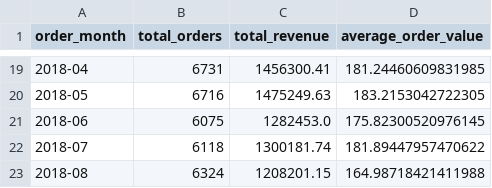
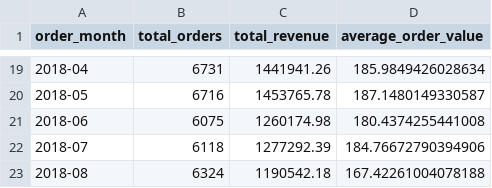
Before and after one commit to ojeshwigautam/DataLakehouse-Platform, a CSV file: data/gold/monthly_sales.csv, drawn as a sheet; only a part is shown, gaps mark what is left out; the diff covers the shown part only.

```diff
--- a/data/gold/monthly_sales.csv
+++ b/data/gold/monthly_sales.csv
@@ -19,5 +19,5 @@ order_month,total_orders,total_revenue,average_order_value
-2018-04,6731,1456300.41,181.24460609831985
-2018-05,6716,1475249.63,183.2153042722305
-2018-06,6075,1282453.0,175.82300520976145
-2018-07,6118,1300181.74,181.89447957470622
-2018-08,6324,1208201.15,164.98718421411988
+2018-04,6731,1441941.26,185.9849426028634
+2018-05,6716,1453765.78,187.1480149330587
+2018-06,6075,1260174.98,180.4374255441008
+2018-07,6118,1277292.39,184.76672790394906
+2018-08,6324,1190542.18,167.42261004078188
```
Also changed, not shown: 32 edited cells elsewhere in this file, data/gold/daily_sales.csv, data/gold/payment_summary.csv, 6 other files.
